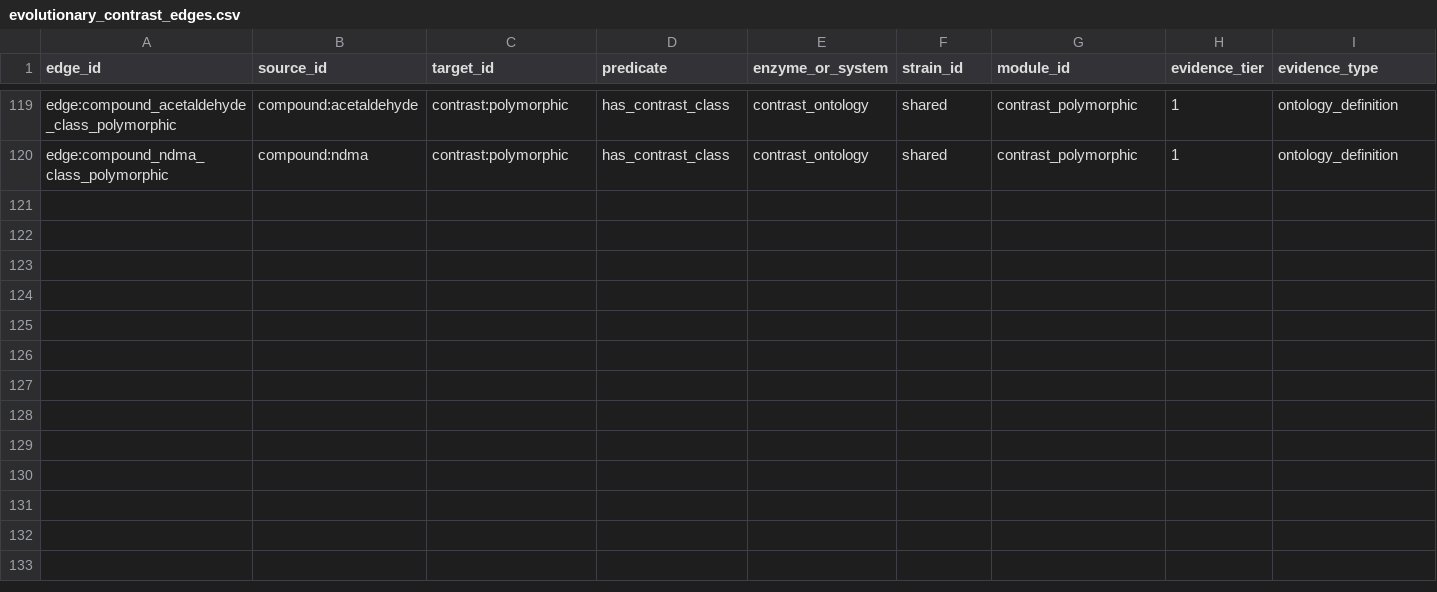
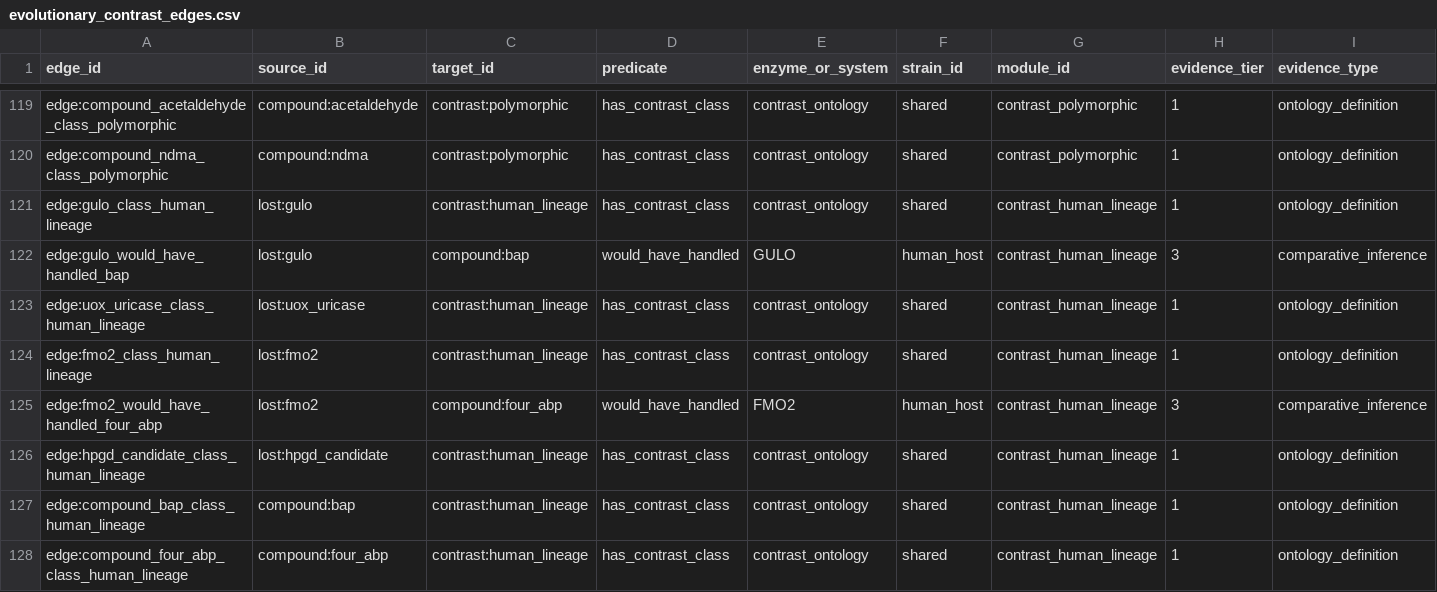
Before and after one commit to kpienta-cloud/geobacter, a CSV file: geotoxgraph/evolutionary_contrast_edges.csv, drawn as a sheet; only a part is shown, gaps mark what is left out; rows hold the shown columns only; the diff names each change by its address in the sheet, - before the commit and + after, or states it on an @@ line.

```diff
--- a/geotoxgraph/evolutionary_contrast_edges.csv
+++ b/geotoxgraph/evolutionary_contrast_edges.csv
+row 121: edge:gulo_class_human_lineage | lost:gulo | contrast:human_lineage | has_contrast_class | contrast_ontology | shared | contrast_human_lineage | 1 | ontology_definition
+row 122: edge:gulo_would_have_handled_bap | lost:gulo | compound:bap | would_have_handled | GULO | human_host | contrast_human_lineage | 3 | comparative_inference
+row 123: edge:uox_uricase_class_human_lineage | lost:uox_uricase | contrast:human_lineage | has_contrast_class | contrast_ontology | shared | contrast_human_lineage | 1 | ontology_definition
+row 124: edge:fmo2_class_human_lineage | lost:fmo2 | contrast:human_lineage | has_contrast_class | contrast_ontology | shared | contrast_human_lineage | 1 | ontology_definition
+row 125: edge:fmo2_would_have_handled_four_abp | lost:fmo2 | compound:four_abp | would_have_handled | FMO2 | human_host | contrast_human_lineage | 3 | comparative_inference
+row 126: edge:hpgd_candidate_class_human_lineage | lost:hpgd_candidate | contrast:human_lineage | has_contrast_class | contrast_ontology | shared | contrast_human_lineage | 1 | ontology_definition
+row 127: edge:compound_bap_class_human_lineage | compound:bap | contrast:human_lineage | has_contrast_class | contrast_ontology | shared | contrast_human_lineage | 1 | ontology_definition
+row 128: edge:compound_four_abp_class_human_lineage | compound:four_abp | contrast:human_lineage | has_contrast_class | contrast_ontology | shared | contrast_human_lineage | 1 | ontology_definition
```
Also changed, not shown: geotoxgraph/evolutionary_contrast_nodes.csv.
